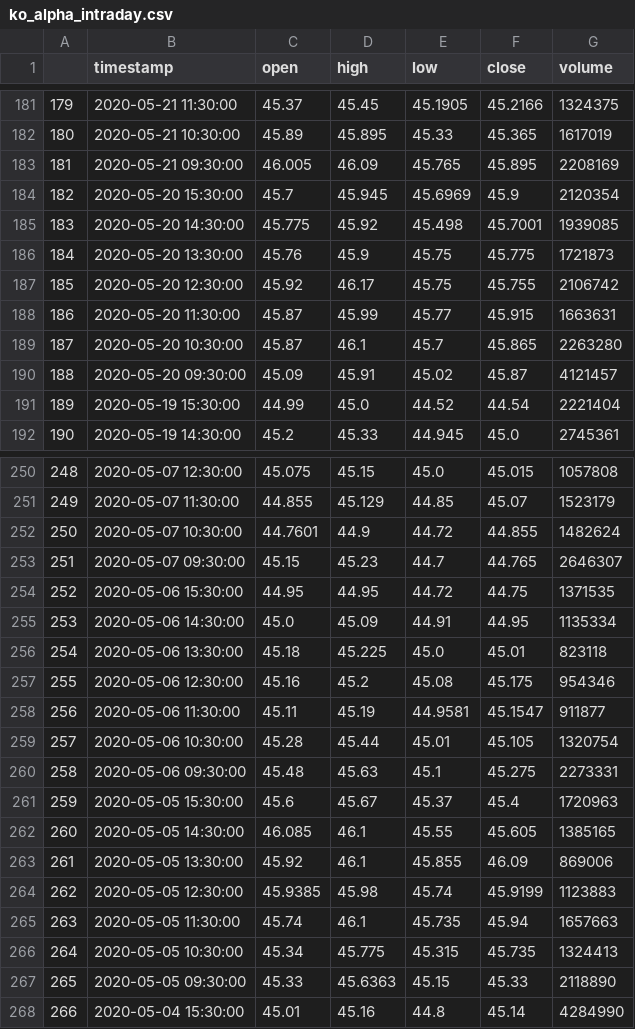
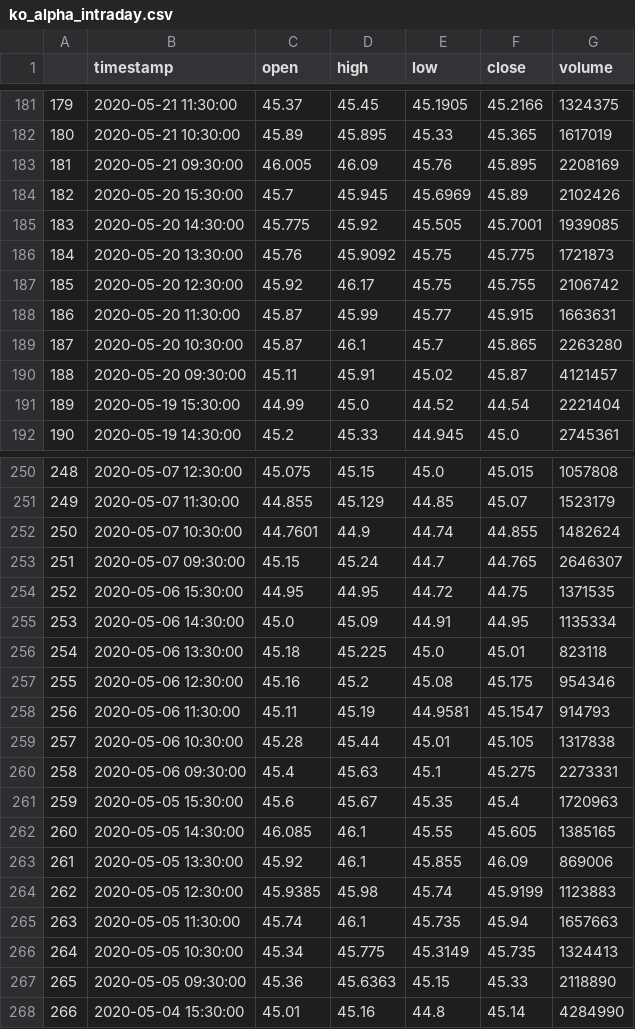
Before and after one commit to emilurosev/Stock-Data, a CSV file: results/ko_alpha_intraday.csv, drawn as a sheet; only a part is shown, gaps mark what is left out; the diff covers the shown part only.

```diff
--- a/results/ko_alpha_intraday.csv
+++ b/results/ko_alpha_intraday.csv
@@ -182,6 +182,6 @@
 180,2020-05-21 10:30:00,45.89,45.895,45.33,45.365,1617019
-181,2020-05-21 09:30:00,46.005,46.09,45.765,45.895,2208169
-182,2020-05-20 15:30:00,45.7,45.945,45.6969,45.9,2120354
-183,2020-05-20 14:30:00,45.775,45.92,45.498,45.7001,1939085
-184,2020-05-20 13:30:00,45.76,45.9,45.75,45.775,1721873
+181,2020-05-21 09:30:00,46.005,46.09,45.76,45.895,2208169
+182,2020-05-20 15:30:00,45.7,45.945,45.6969,45.89,2102426
+183,2020-05-20 14:30:00,45.775,45.92,45.505,45.7001,1939085
+184,2020-05-20 13:30:00,45.76,45.9092,45.75,45.775,1721873
 185,2020-05-20 12:30:00,45.92,46.17,45.75,45.755,2106742
@@ -189,3 +189,3 @@
 187,2020-05-20 10:30:00,45.87,46.1,45.7,45.865,2263280
-188,2020-05-20 09:30:00,45.09,45.91,45.02,45.87,4121457
+188,2020-05-20 09:30:00,45.11,45.91,45.02,45.87,4121457
 189,2020-05-19 15:30:00,44.99,45.0,44.52,44.54,2221404
@@ -251,4 +251,4 @@
 249,2020-05-07 11:30:00,44.855,45.129,44.85,45.07,1523179
-250,2020-05-07 10:30:00,44.7601,44.9,44.72,44.855,1482624
-251,2020-05-07 09:30:00,45.15,45.23,44.7,44.765,2646307
+250,2020-05-07 10:30:00,44.7601,44.9,44.74,44.855,1482624
+251,2020-05-07 09:30:00,45.15,45.24,44.7,44.765,2646307
 252,2020-05-06 15:30:00,44.95,44.95,44.72,44.75,1371535
@@ -257,6 +257,6 @@
 255,2020-05-06 12:30:00,45.16,45.2,45.08,45.175,954346
-256,2020-05-06 11:30:00,45.11,45.19,44.9581,45.1547,911877
-257,2020-05-06 10:30:00,45.28,45.44,45.01,45.105,1320754
-258,2020-05-06 09:30:00,45.48,45.63,45.1,45.275,2273331
-259,2020-05-05 15:30:00,45.6,45.67,45.37,45.4,1720963
+256,2020-05-06 11:30:00,45.11,45.19,44.9581,45.1547,914793
+257,2020-05-06 10:30:00,45.28,45.44,45.01,45.105,1317838
+258,2020-05-06 09:30:00,45.4,45.63,45.1,45.275,2273331
+259,2020-05-05 15:30:00,45.6,45.67,45.35,45.4,1720963
 260,2020-05-05 14:30:00,46.085,46.1,45.55,45.605,1385165
@@ -265,4 +265,4 @@
 263,2020-05-05 11:30:00,45.74,46.1,45.735,45.94,1657663
-264,2020-05-05 10:30:00,45.34,45.775,45.315,45.735,1324413
-265,2020-05-05 09:30:00,45.33,45.6363,45.15,45.33,2118890
+264,2020-05-05 10:30:00,45.34,45.775,45.3149,45.735,1324413
+265,2020-05-05 09:30:00,45.36,45.6363,45.15,45.33,2118890
 266,2020-05-04 15:30:00,45.01,45.16,44.8,45.14,4284990
```
Also changed, not shown: 46 edited cells elsewhere in this file, results/aapl_alpha_intraday.csv, results/goog_alpha_intraday.csv, 3 other files.
